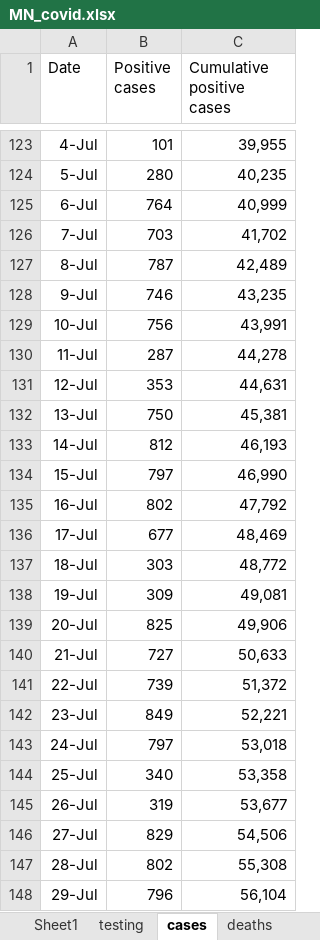
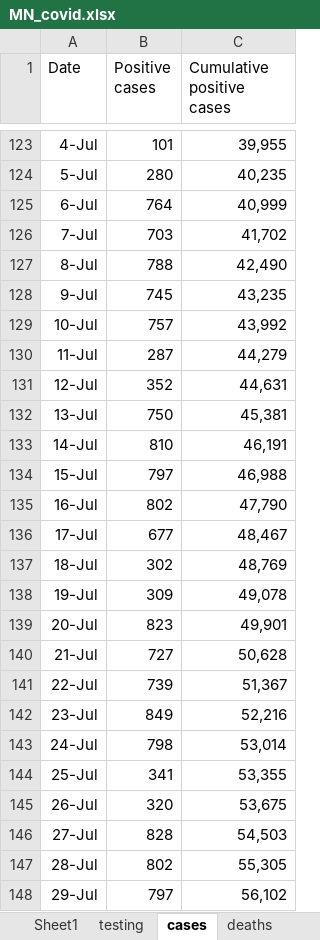
Before and after one commit to letrout/covid-mn, an Excel workbook: MN_covid.xlsx, sheet cases, drawn as a sheet; only a part is shown, gaps mark what is left out; values as stored, in another font and other column widths than the file's, no borders; the diff covers the shown part only; the diff names each change by its address in the sheet, - before the commit and + after, or states it on an @@ line.

```diff
--- a/MN_covid.xlsx (sheet cases)
+++ b/MN_covid.xlsx (sheet cases)
-B127 (Positive cases): 787
+B127 (Positive cases): 788
-C127 (Cumulative positive cases): 42,489
+C127 (Cumulative positive cases): 42,490
-B128 (Positive cases): 746
+B128 (Positive cases): 745
-B129 (Positive cases): 756
+B129 (Positive cases): 757
-C129 (Cumulative positive cases): 43,991
+C129 (Cumulative positive cases): 43,992
-C130 (Cumulative positive cases): 44,278
+C130 (Cumulative positive cases): 44,279
-B131 (Positive cases): 353
+B131 (Positive cases): 352
-B133 (Positive cases): 812
+B133 (Positive cases): 810
-C133 (Cumulative positive cases): 46,193
+C133 (Cumulative positive cases): 46,191
-C134 (Cumulative positive cases): 46,990
+C134 (Cumulative positive cases): 46,988
-C135 (Cumulative positive cases): 47,792
+C135 (Cumulative positive cases): 47,790
-C136 (Cumulative positive cases): 48,469
+C136 (Cumulative positive cases): 48,467
-B137 (Positive cases): 303
+B137 (Positive cases): 302
-C137 (Cumulative positive cases): 48,772
+C137 (Cumulative positive cases): 48,769
-C138 (Cumulative positive cases): 49,081
+C138 (Cumulative positive cases): 49,078
-B139 (Positive cases): 825
+B139 (Positive cases): 823
-C139 (Cumulative positive cases): 49,906
+C139 (Cumulative positive cases): 49,901
-C140 (Cumulative positive cases): 50,633
+C140 (Cumulative positive cases): 50,628
-C141 (Cumulative positive cases): 51,372
+C141 (Cumulative positive cases): 51,367
-C142 (Cumulative positive cases): 52,221
+C142 (Cumulative positive cases): 52,216
-B143 (Positive cases): 797
+B143 (Positive cases): 798
-C143 (Cumulative positive cases): 53,018
+C143 (Cumulative positive cases): 53,014
-B144 (Positive cases): 340
+B144 (Positive cases): 341
-C144 (Cumulative positive cases): 53,358
+C144 (Cumulative positive cases): 53,355
-B145 (Positive cases): 319
+B145 (Positive cases): 320
-C145 (Cumulative positive cases): 53,677
+C145 (Cumulative positive cases): 53,675
-B146 (Positive cases): 829
+B146 (Positive cases): 828
-C146 (Cumulative positive cases): 54,506
+C146 (Cumulative positive cases): 54,503
-C147 (Cumulative positive cases): 55,308
+C147 (Cumulative positive cases): 55,305
-B148 (Positive cases): 796
+B148 (Positive cases): 797
-C148 (Cumulative positive cases): 56,104
+C148 (Cumulative positive cases): 56,102
```
Also changed, not shown: 7 added rows and 83 edited cells elsewhere in this sheet, sheet testing, sheet county, sheet hospitalizations, sheet age, sheet deaths, sheet ethnicity, 3 more sheets.
